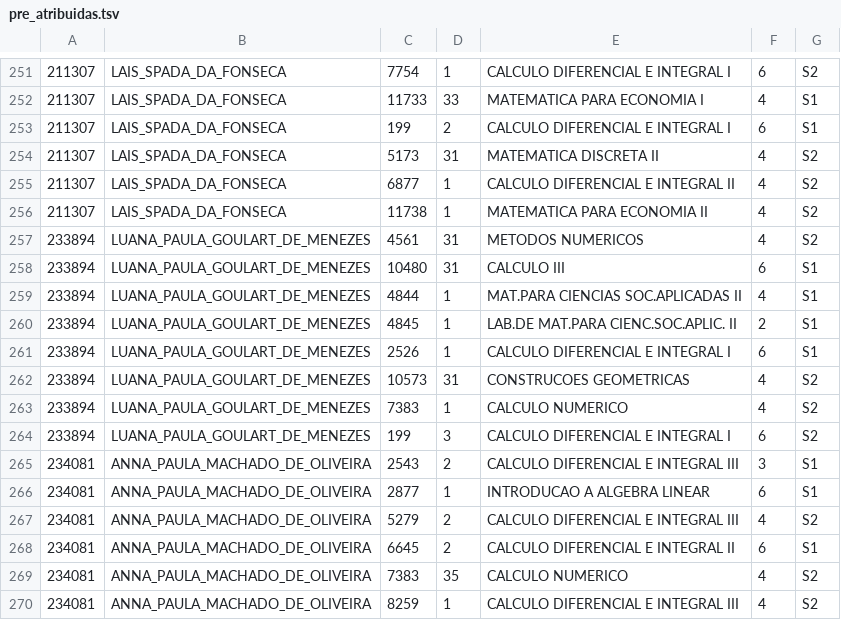
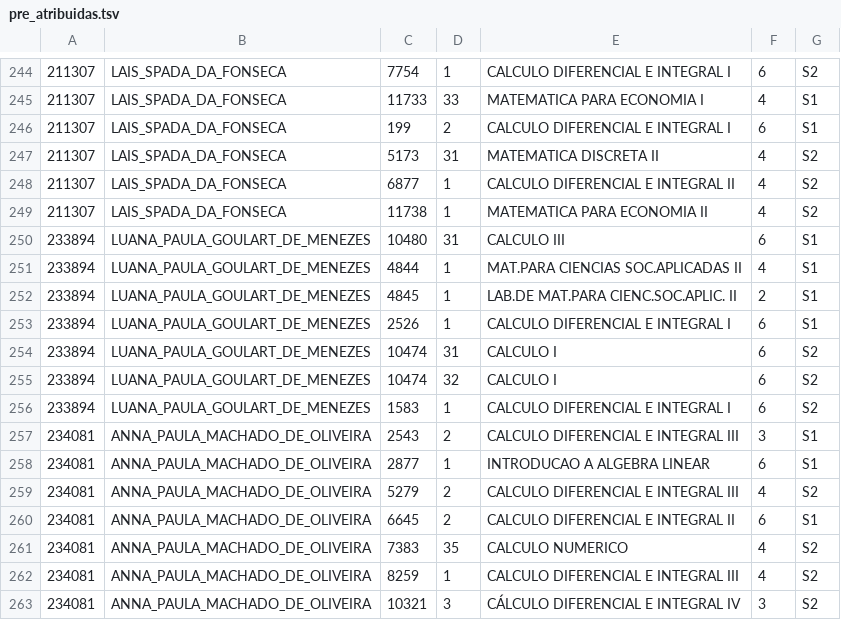
Before and after one commit to fsobral/alforria, a TSV file: dados/pre_atribuidas.tsv, drawn as a sheet; only a part is shown, gaps mark what is left out; the shorter side is filled out with more unchanged rows; the diff covers the shown part only.

```diff
--- a/dados/pre_atribuidas.tsv
+++ b/dados/pre_atribuidas.tsv
@@ -256,3 +249,2 @@
 211307	LAIS_SPADA_DA_FONSECA	11738	1	 MATEMATICA PARA ECONOMIA II	4	S2
-233894	LUANA_PAULA_GOULART_DE_MENEZES	4561	31	 METODOS NUMERICOS	4	S2
 233894	LUANA_PAULA_GOULART_DE_MENEZES	10480	31	 CALCULO III	6	S1
@@ -261,5 +253,5 @@
 233894	LUANA_PAULA_GOULART_DE_MENEZES	2526	1	 CALCULO DIFERENCIAL E INTEGRAL I	6	S1
-233894	LUANA_PAULA_GOULART_DE_MENEZES	10573	31	 CONSTRUCOES GEOMETRICAS	4	S2
-233894	LUANA_PAULA_GOULART_DE_MENEZES	7383	1	 CALCULO NUMERICO	4	S2
-233894	LUANA_PAULA_GOULART_DE_MENEZES	199	3	 CALCULO DIFERENCIAL E INTEGRAL I	6	S2
+233894	LUANA_PAULA_GOULART_DE_MENEZES	10474	31	 CALCULO I	6	S2
+233894	LUANA_PAULA_GOULART_DE_MENEZES	10474	32	 CALCULO I	6	S2
+233894	LUANA_PAULA_GOULART_DE_MENEZES	1583	1	 CALCULO DIFERENCIAL E INTEGRAL I	6	S2
 234081	ANNA_PAULA_MACHADO_DE_OLIVEIRA	2543	2	 CALCULO DIFERENCIAL E INTEGRAL III	3	S1
```
Also changed, not shown: 9 added rows and 8 removed rows elsewhere in this file.
